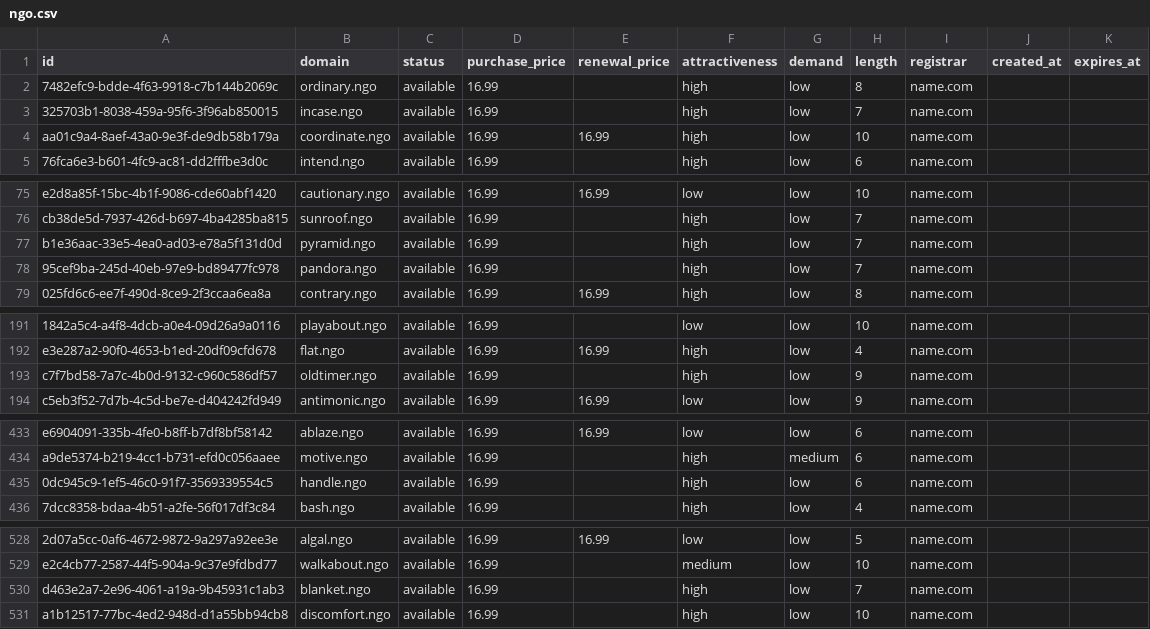
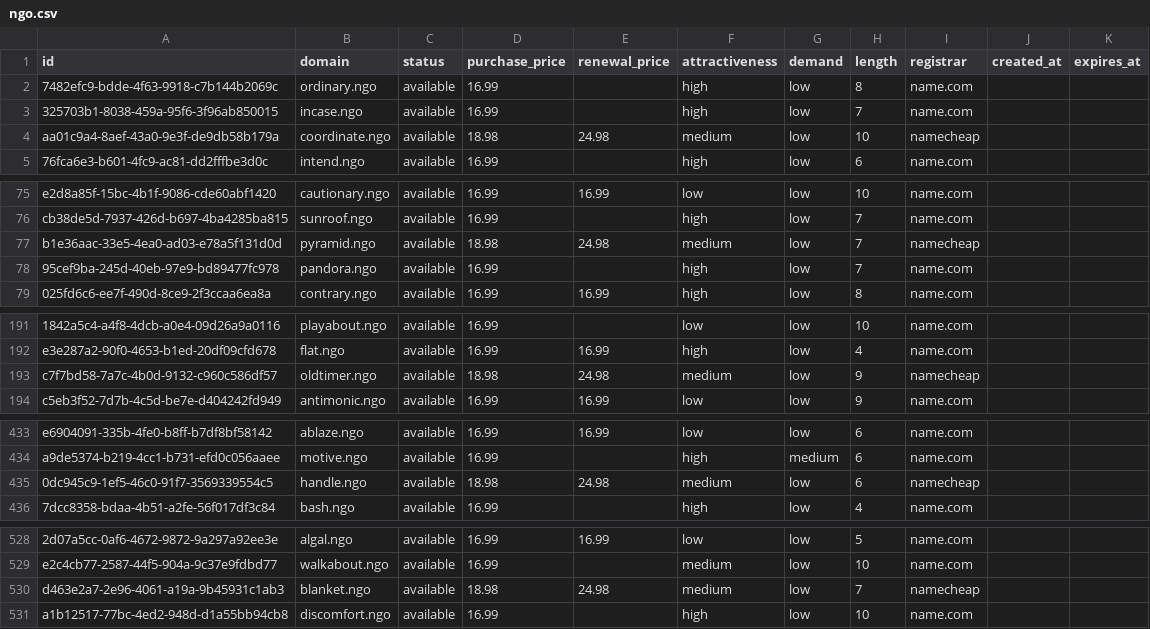
Before and after one commit to UniqueDomains/ngo-oneword-domains, a CSV file: ngo.csv, drawn as a sheet; only a part is shown, gaps mark what is left out; the diff covers the shown part only; the diff names each change by its address in the sheet, - before the commit and + after, or states it on an @@ line.

Commit message:
Domains update

```diff
--- a/ngo.csv
+++ b/ngo.csv
-D4 (purchase_price): 16.99
+D4 (purchase_price): 18.98
-E4 (renewal_price): 16.99
+E4 (renewal_price): 24.98
-F4 (attractiveness): high
+F4 (attractiveness): medium
-I4 (registrar): name.com
+I4 (registrar): namecheap
-D77 (purchase_price): 16.99
+D77 (purchase_price): 18.98
-E77 (renewal_price): (empty)
+E77 (renewal_price): 24.98
-F77 (attractiveness): high
+F77 (attractiveness): medium
-I77 (registrar): name.com
+I77 (registrar): namecheap
-D193 (purchase_price): 16.99
+D193 (purchase_price): 18.98
-E193 (renewal_price): (empty)
+E193 (renewal_price): 24.98
-F193 (attractiveness): high
+F193 (attractiveness): medium
-I193 (registrar): name.com
+I193 (registrar): namecheap
-D435 (purchase_price): 16.99
+D435 (purchase_price): 18.98
-E435 (renewal_price): (empty)
+E435 (renewal_price): 24.98
-F435 (attractiveness): high
+F435 (attractiveness): medium
-I435 (registrar): name.com
+I435 (registrar): namecheap
-D530 (purchase_price): 16.99
+D530 (purchase_price): 18.98
-E530 (renewal_price): (empty)
+E530 (renewal_price): 24.98
-F530 (attractiveness): high
+F530 (attractiveness): medium
-I530 (registrar): name.com
+I530 (registrar): namecheap
```
Also changed, not shown: 22 edited cells elsewhere in this file, 4 other files.
